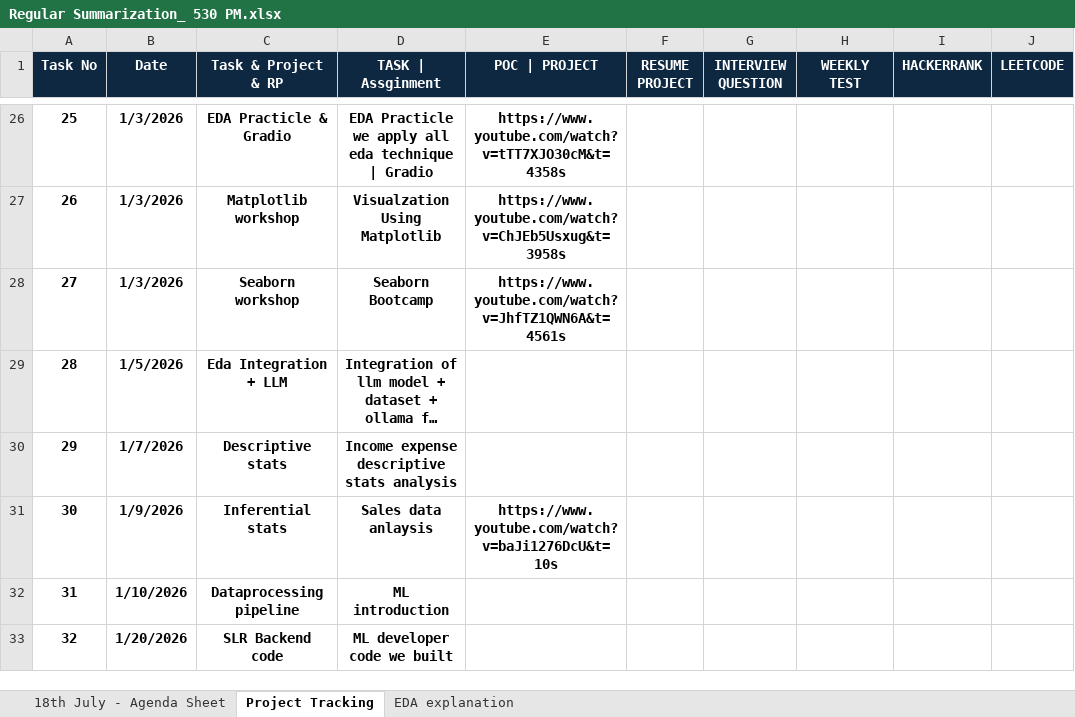
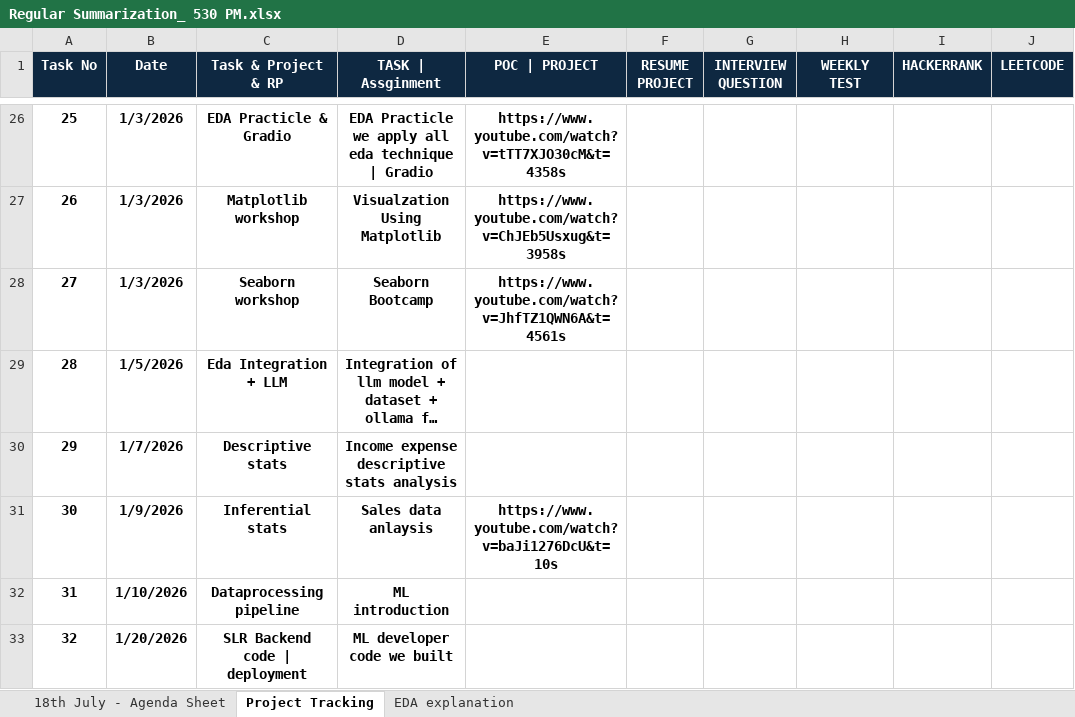
Before and after one commit to khasinask-source/Expert-Generative-AI-and-Agentic-Ai, an Excel workbook: Regular Summarization_ 530 PM.xlsx, sheet Project Tracking, drawn as a sheet; only a part is shown, gaps mark what is left out; long unchanged cells end in …; values as stored, in another font and other column widths than the file's, no borders; the diff names each change by its address in the sheet, - before the commit and + after, or states it on an @@ line.

```diff
--- a/Regular Summarization_ 530 PM.xlsx (sheet Project Tracking)
+++ b/Regular Summarization_ 530 PM.xlsx (sheet Project Tracking)
-C33 (Task & Project & RP): SLR Backend code
+C33 (Task & Project & RP): SLR Backend code | deployment
```
Also changed, not shown: sheet 18th July - Agenda Sheet, 47 other files.
